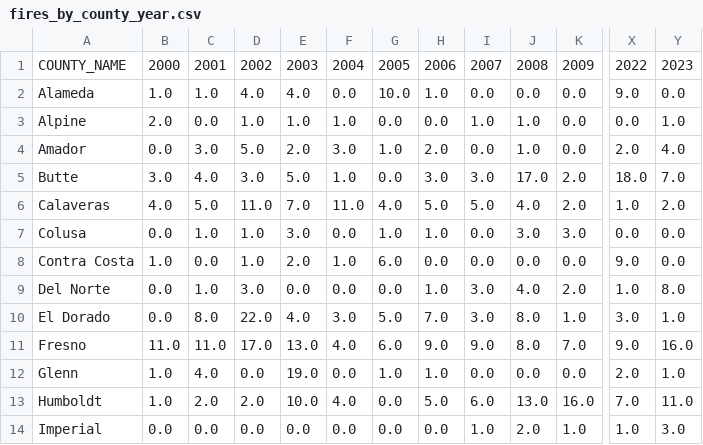
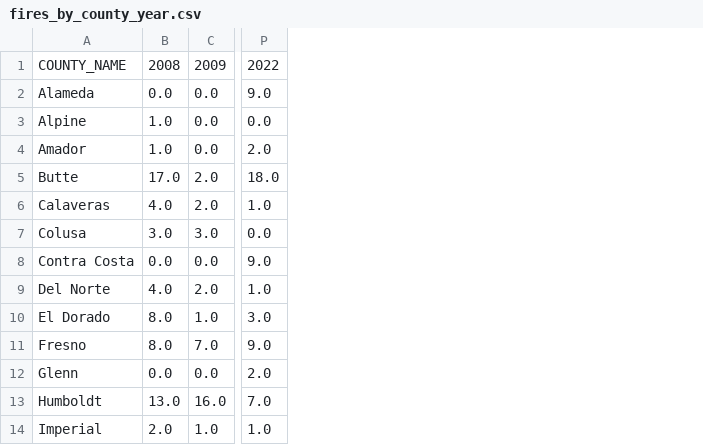
Before and after one commit to LegallyNotBlonde/Fire-Analysis, a CSV file: Outputs/fires_by_county_year.csv, drawn as a sheet; only a part is shown, gaps mark what is left out; the diff names each change by its address in the sheet, - before the commit and + after, or states it on an @@ line.

Commit message:
cleaning data for map

```diff
--- a/Outputs/fires_by_county_year.csv
+++ b/Outputs/fires_by_county_year.csv
-column B, rows 1-14: 2000 | 1.0 | 2.0 | 0.0 | 3.0 | 4.0 | 0.0 | 1.0 | 0.0 | 0.0 | 11.0 | 1.0 | 1.0 | 0.0
-column C, rows 1-14: 2001 | 1.0 | 0.0 | 3.0 | 4.0 | 5.0 | 1.0 | 0.0 | 1.0 | 8.0 | 11.0 | 4.0 | 2.0 | 0.0
-column D, rows 1-14: 2002 | 4.0 | 1.0 | 5.0 | 3.0 | 11.0 | 1.0 | 1.0 | 3.0 | 22.0 | 17.0 | 0.0 | 2.0 | 0.0
-column E, rows 1-14: 2003 | 4.0 | 1.0 | 2.0 | 5.0 | 7.0 | 3.0 | 2.0 | 0.0 | 4.0 | 13.0 | 19.0 | 10.0 | 0.0
-column F, rows 1-14: 2004 | 0.0 | 1.0 | 3.0 | 1.0 | 11.0 | 0.0 | 1.0 | 0.0 | 3.0 | 4.0 | 0.0 | 4.0 | 0.0
-column G, rows 1-14: 2005 | 10.0 | 0.0 | 1.0 | 0.0 | 4.0 | 1.0 | 6.0 | 0.0 | 5.0 | 6.0 | 1.0 | 0.0 | 0.0
-column H, rows 1-14: 2006 | 1.0 | 0.0 | 2.0 | 3.0 | 5.0 | 1.0 | 0.0 | 1.0 | 7.0 | 9.0 | 1.0 | 5.0 | 0.0
-column I, rows 1-14: 2007 | 0.0 | 1.0 | 0.0 | 3.0 | 5.0 | 0.0 | 0.0 | 3.0 | 3.0 | 9.0 | 0.0 | 6.0 | 1.0
-column Y, rows 1-14: 2023 | 0.0 | 1.0 | 4.0 | 7.0 | 2.0 | 0.0 | 0.0 | 8.0 | 1.0 | 16.0 | 1.0 | 11.0 | 3.0
```
Also changed, not shown: 22 other files.
